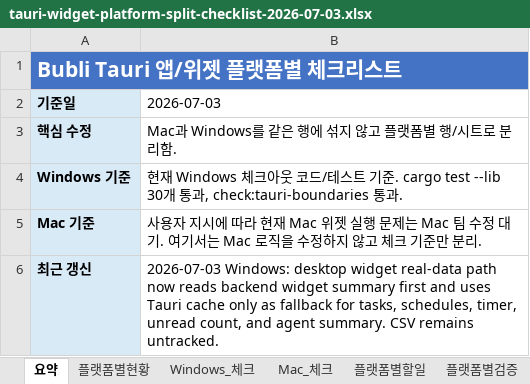
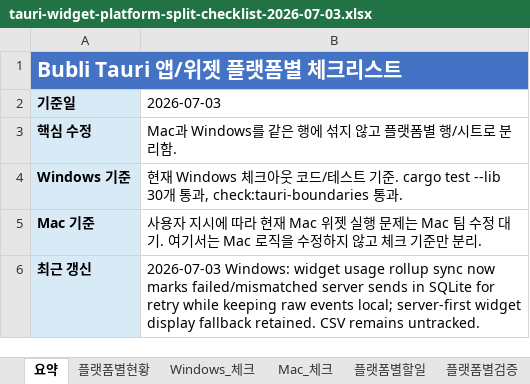
Before and after one commit to kosta-dev-sjh/bubli-frontend, an Excel workbook: docs/tauri-widget-platform-split-checklist-2026-07-03.xlsx, sheet 요약, drawn as a sheet; values as stored, in another font and other column widths than the file's, no borders; the diff names each change by its address in the sheet, - before the commit and + after, or states it on an @@ line.

```diff
--- a/docs/tauri-widget-platform-split-checklist-2026-07-03.xlsx (sheet 요약)
+++ b/docs/tauri-widget-platform-split-checklist-2026-07-03.xlsx (sheet 요약)
-B6 (2026-07-03): 2026-07-03 Windows: desktop widget real-data path now reads backend widget summary first and uses Tauri cache only as fallback for tasks, schedules, timer, unread count, and agent summary. CSV remains…
+B6 (2026-07-03): 2026-07-03 Windows: widget usage rollup sync now marks failed/mismatched server sends in SQLite for retry while keeping raw events local; server-first widget display fallback retained. CSV remains…
```
Also changed, not shown: sheet Windows_체크, sheet 플랫폼별현황, sheet 플랫폼별검증, 4 other files.
